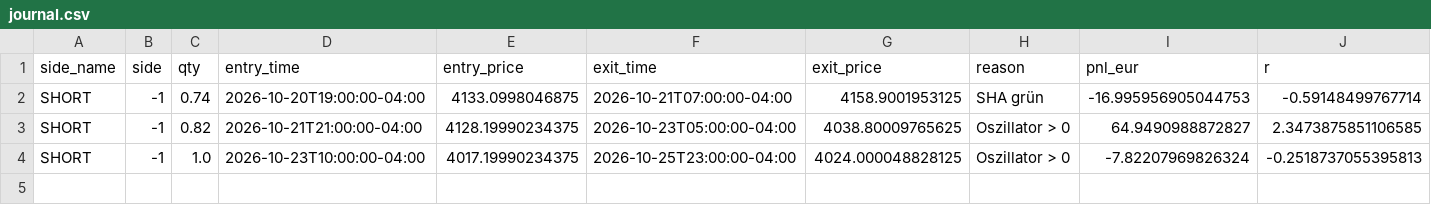
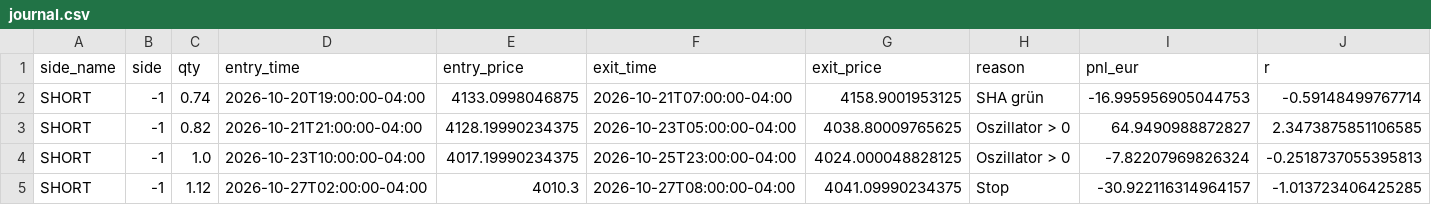
Before and after one commit to Apfel67/gold-bot, a CSV file: state/journal.csv, drawn as a sheet; only a part is shown; rows hold the shown columns only; the diff names each change by its address in the sheet, - before the commit and + after, or states it on an @@ line.

```diff
--- a/state/journal.csv
+++ b/state/journal.csv
+row 5: SHORT | -1 | 1.12 | 2026-10-27T02:00:00-04:00 | 4010.3 | 2026-10-27T08:00:00-04:00 | 4041.09990234375 | Stop | -30.922116314964157 | -1.013723406425285
```
Also changed, not shown: 1 other file.
